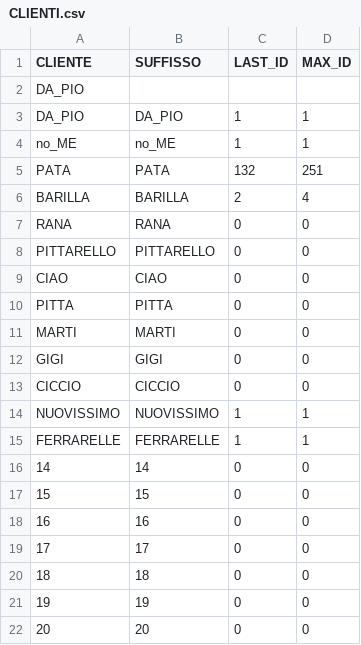
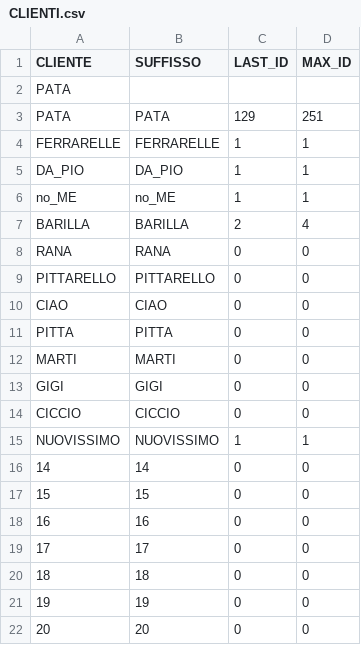
Before and after one commit to davidepiona/DATIsync, a CSV file: CLIENTI.csv, drawn as a sheet; only a part is shown.

Commit message:
cambiamento

```diff
--- a/CLIENTI.csv
+++ b/CLIENTI.csv
@@ -1,6 +1,7 @@
 CLIENTE,SUFFISSO,LAST_ID,MAX_ID
-DA_PIO
+PATA
+PATA,PATA,129,251
+FERRARELLE,FERRARELLE,1,1
 DA_PIO,DA_PIO,1,1
 no_ME,no_ME,1,1
-PATA,PATA,132,251
 BARILLA,BARILLA,2,4
@@ -14,3 +15,2 @@ CICCIO,CICCIO,0,0
 NUOVISSIMO,NUOVISSIMO,1,1
-FERRARELLE,FERRARELLE,1,1
 14,14,0,0
```
